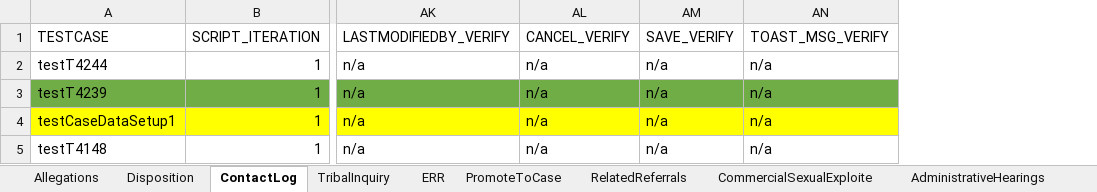
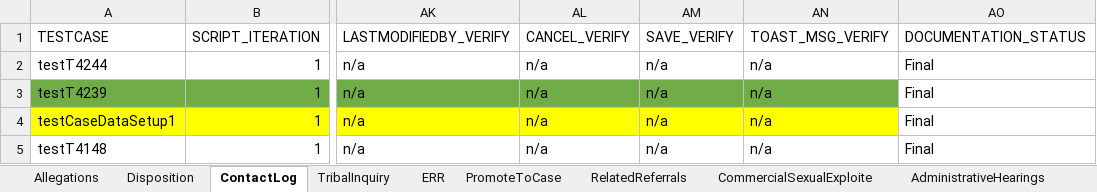
Before and after one commit to nitishhkthakur/Test_Data_repository, an Excel workbook: Folio.xlsx, sheet ContactLog, drawn as a sheet; only a part is shown, gaps mark what is left out; values as stored, in another font and other column widths than the file's, no borders; the diff names each change by its address in the sheet, - before the commit and + after, or states it on an @@ line.

```diff
--- a/Folio.xlsx (sheet ContactLog)
+++ b/Folio.xlsx (sheet ContactLog)
+column AO (DOCUMENTATION_STATUS), rows 2-5: all Final
```
Also changed, not shown: sheet Person, sheet SubmitForApproval, sheet PromoteToCase, sheet Documents.
